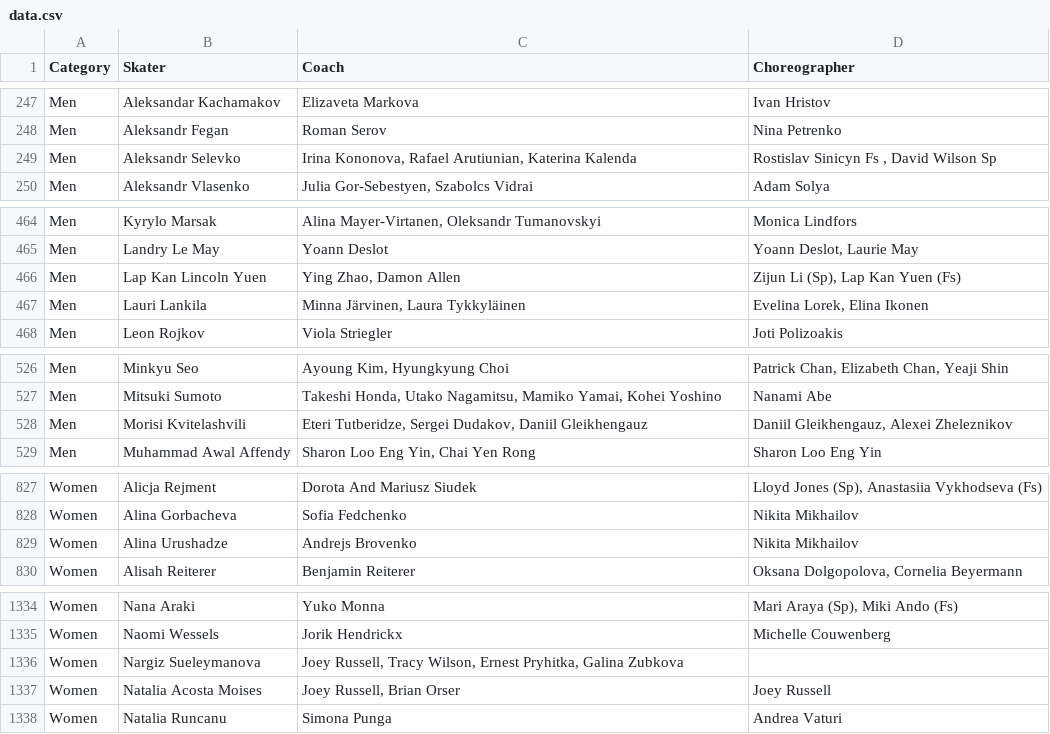
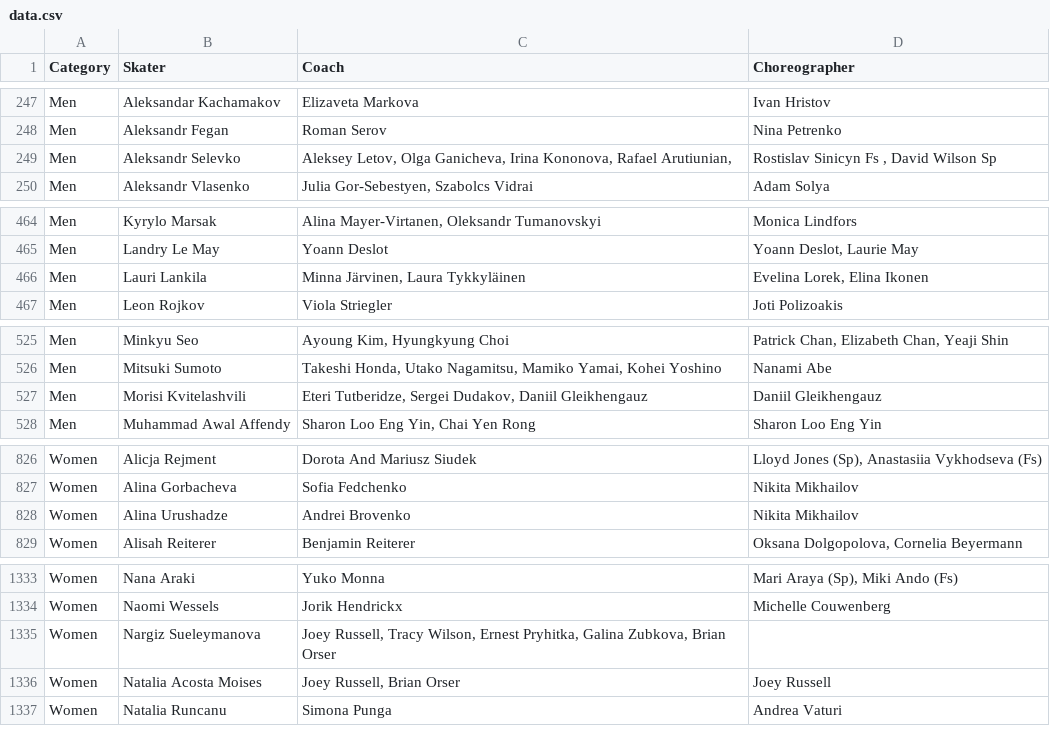
Before and after one commit to edomt/isu-data, a CSV file: data.csv, drawn as a sheet; only a part is shown, gaps mark what is left out.

Commit message:
ISU: automated update

```diff
--- a/data.csv
+++ b/data.csv
@@ -248,3 +248,3 @@ Men,Aleksandar Kachamakov,Elizaveta Markova,Ivan Hristov
 Men,Aleksandr Fegan,Roman Serov,Nina Petrenko
-Men,Aleksandr Selevko,"Irina Kononova, Rafael Arutiunian, Katerina Kalenda","Rostislav Sinicyn  Fs , David Wilson Sp"
+Men,Aleksandr Selevko,"Aleksey Letov, Olga Ganicheva, Irina Kononova, Rafael Arutiunian,","Rostislav Sinicyn  Fs , David Wilson Sp"
 Men,Aleksandr Vlasenko,"Julia Gor-Sebestyen, Szabolcs Vidrai",Adam Solya
@@ -465,3 +465,2 @@ Men,Kyrylo Marsak,"Alina Mayer-Virtanen, Oleksandr Tumanovskyi",Monica Lindfors
 Men,Landry Le May,Yoann Deslot,"Yoann Deslot, Laurie May"
-Men,Lap Kan Lincoln Yuen,"Ying Zhao, Damon Allen","Zijun Li (Sp), Lap Kan Yuen (Fs)"
 Men,Lauri Lankila,"Minna Järvinen, Laura Tykkyläinen","Evelina Lorek, Elina Ikonen"
@@ -527,3 +526,3 @@ Men,Minkyu Seo,"Ayoung Kim, Hyungkyung Choi","Patrick Chan, Elizabeth Chan, Yeaj
 Men,Mitsuki Sumoto,"Takeshi Honda, Utako Nagamitsu, Mamiko Yamai, Kohei Yoshino",Nanami Abe
-Men,Morisi Kvitelashvili,"Eteri Tutberidze, Sergei Dudakov, Daniil Gleikhengauz","Daniil Gleikhengauz, Alexei Zheleznikov"
+Men,Morisi Kvitelashvili,"Eteri Tutberidze, Sergei Dudakov, Daniil Gleikhengauz",Daniil Gleikhengauz
 Men,Muhammad Awal Affendy,"Sharon Loo Eng Yin, Chai Yen Rong",Sharon Loo Eng Yin 
@@ -828,3 +827,3 @@ Women,Alicja Rejment,Dorota And Mariusz Siudek,"Lloyd Jones (Sp), Anastasiia Vyk
 Women,Alina Gorbacheva,Sofia Fedchenko,Nikita Mikhailov
-Women,Alina Urushadze,Andrejs Brovenko,Nikita Mikhailov
+Women,Alina Urushadze,Andrei Brovenko,Nikita Mikhailov
 Women,Alisah Reiterer,Benjamin Reiterer,"Oksana Dolgopolova, Cornelia Beyermann"
@@ -1335,3 +1334,3 @@ Women,Nana Araki,Yuko Monna,"Mari Araya (Sp), Miki Ando (Fs)"
 Women,Naomi Wessels,Jorik Hendrickx,Michelle Couwenberg
-Women,Nargiz Sueleymanova,"Joey Russell, Tracy Wilson, Ernest Pryhitka, Galina Zubkova",
+Women,Nargiz Sueleymanova,"Joey Russell, Tracy Wilson, Ernest Pryhitka, Galina Zubkova, Brian Orser",
 Women,Natalia Acosta Moises,"Joey Russell, Brian Orser",Joey Russell
```
